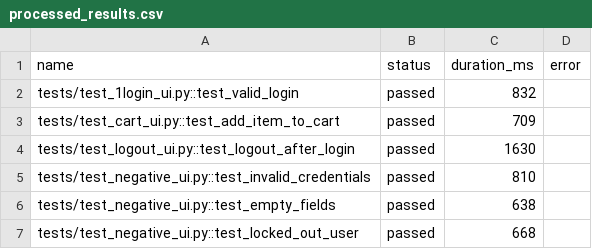
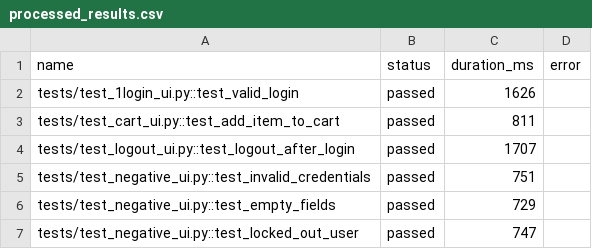
Before and after one commit to silumi95/python_playwright_ui_pipeline, a CSV file: data/processed_results.csv, drawn as a sheet.

```diff
--- a/data/processed_results.csv
+++ b/data/processed_results.csv
@@ -1,7 +1,7 @@
 name,status,duration_ms,error
-tests/test_1login_ui.py::test_valid_login,passed,832,
-tests/test_cart_ui.py::test_add_item_to_cart,passed,709,
-tests/test_logout_ui.py::test_logout_after_login,passed,1630,
-tests/test_negative_ui.py::test_invalid_credentials,passed,810,
-tests/test_negative_ui.py::test_empty_fields,passed,638,
-tests/test_negative_ui.py::test_locked_out_user,passed,668,
+tests/test_1login_ui.py::test_valid_login,passed,1626,
+tests/test_cart_ui.py::test_add_item_to_cart,passed,811,
+tests/test_logout_ui.py::test_logout_after_login,passed,1707,
+tests/test_negative_ui.py::test_invalid_credentials,passed,751,
+tests/test_negative_ui.py::test_empty_fields,passed,729,
+tests/test_negative_ui.py::test_locked_out_user,passed,747,
```
